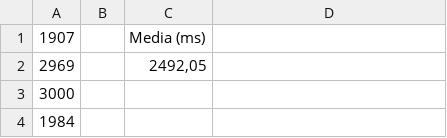
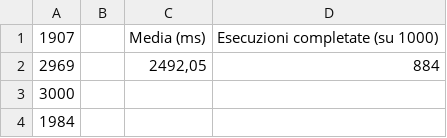
Before and after one commit to stefanotedeschi/moise-exceptions, a CSV file: examples/experimentation/results/house-building-exceptions-message-passing.csv, drawn as a sheet; only a part is shown; the diff names each change by its address in the sheet, - before the commit and + after, or states it on an @@ line.

```diff
--- a/examples/experimentation/results/house-building-exceptions-message-passing.csv
+++ b/examples/experimentation/results/house-building-exceptions-message-passing.csv
-D1: (empty)
+D1: Esecuzioni completate (su 1000)
-D2: (empty)
+D2: 884
```
Also changed, not shown: examples/experimentation/results/house-building-exceptions-message-passing-count.csv, examples/experimentation/results/house-building-exceptions-ours-count.csv, 3 other files.
